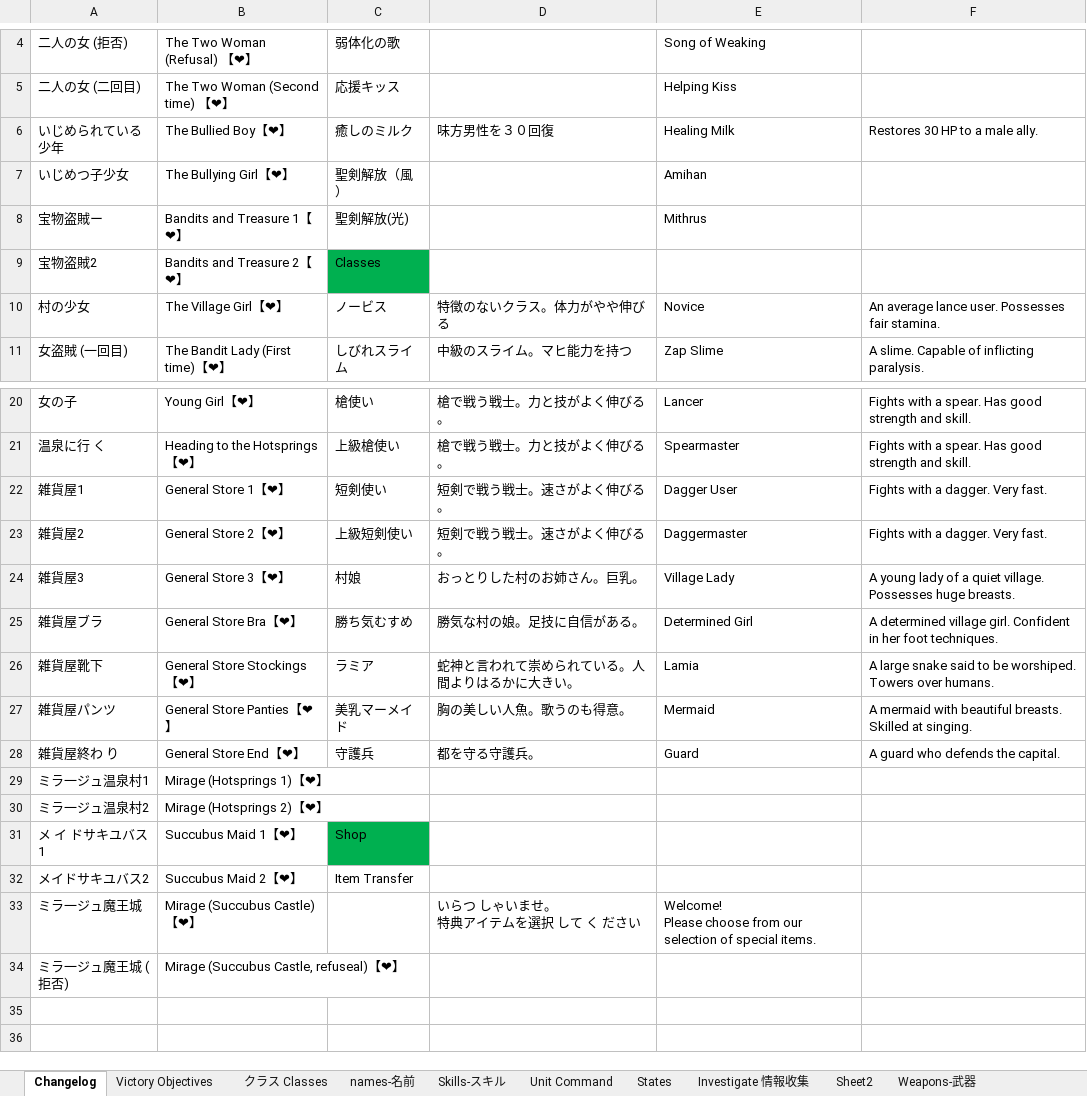
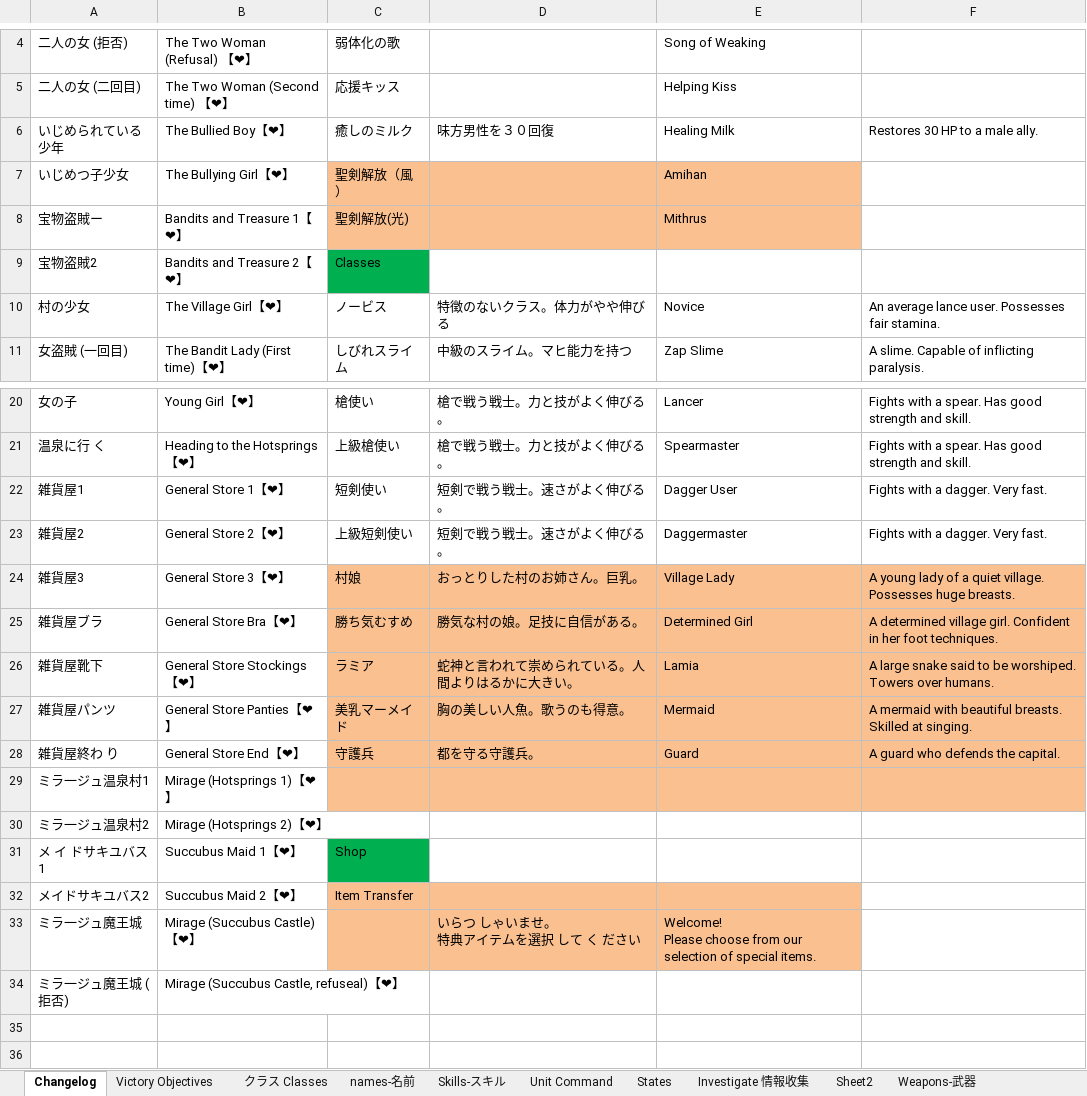
Before and after one commit to Giratena/Succubus-Senki-Translation-Project, an Excel workbook: 固有名詞 (Literally everything else).xlsx, sheet Changelog, drawn as a sheet; only a part is shown, gaps mark what is left out; values as stored, in another font and other column widths than the file's, no borders; the diff names each change by its address in the sheet, - before the commit and + after, or states it on an @@ line.

```diff
--- a/固有名詞 (Literally everything else).xlsx (sheet Changelog)
+++ b/固有名詞 (Literally everything else).xlsx (sheet Changelog)
-C7:E8 fill: none
+C7:E8 fill: #FAC090
-C24:F29 fill: none
+C24:F29 fill: #FAC090
-C32:E33 fill: none
+C32:E33 fill: #FAC090
```
Also changed, not shown: 3 other files.
